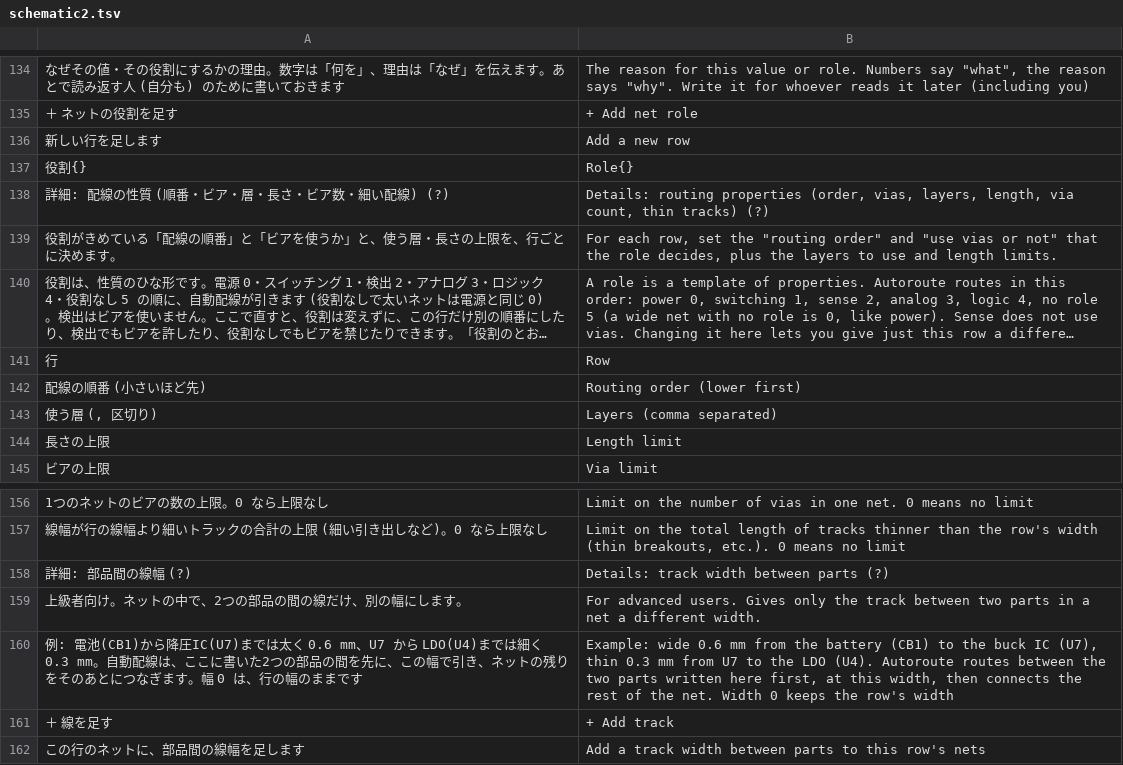
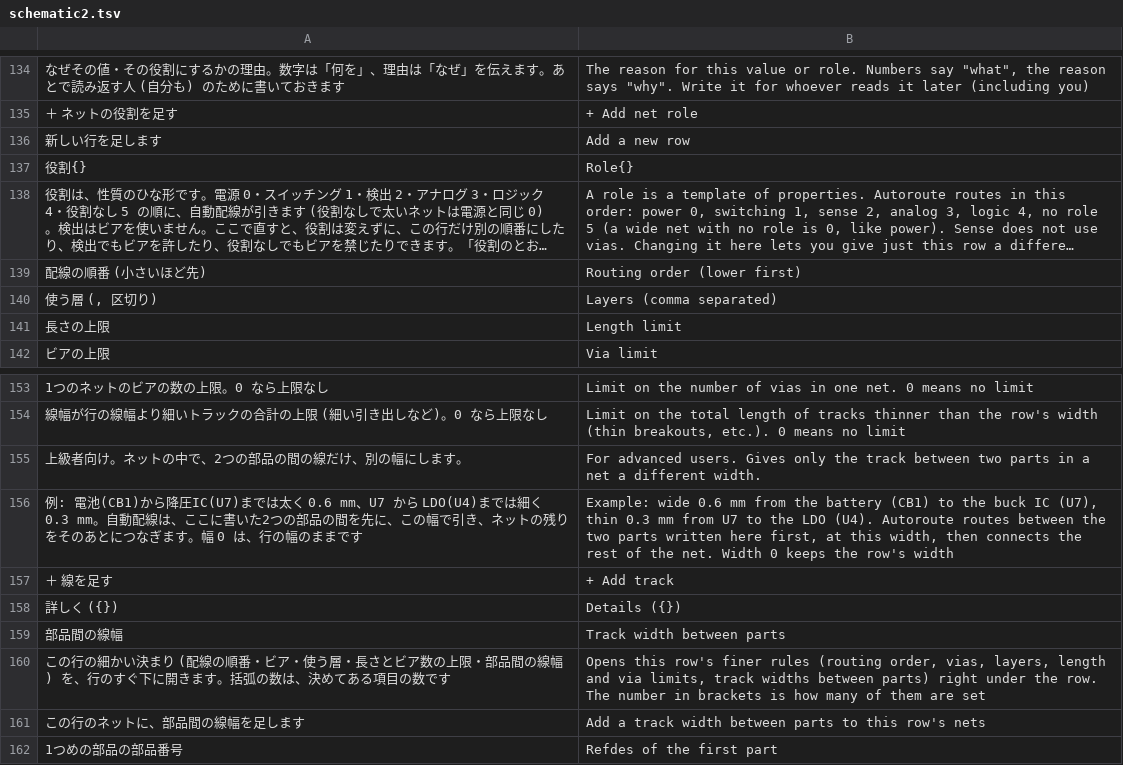
Before and after one commit to K2EXTER/circuitCad, a TSV file: crates/i18n/en/schematic2.tsv, drawn as a sheet; only a part is shown, gaps mark what is left out; the shorter side is filled out with more unchanged rows; long unchanged cells end in …; removed rows and columns are numbered as before the commit, all else as after; the diff names each change by its address in the sheet, - before the commit and + after, or states it on an @@ line.

```diff
--- a/crates/i18n/en/schematic2.tsv
+++ b/crates/i18n/en/schematic2.tsv
-row 138: 詳細: 配線の性質 (順番・ビア・層・長さ・ビア数・細い配線) (?) | Details: routing properties (order, vias, layers, length, via count, thin tracks) (?)
-row 139: 役割がきめている「配線の順番」と「ビアを使うか」と、使う層・長さの上限を、行ごとに決めます。 | For each row, set the "routing order" and "use vias or not" that the role decides, plus the layers to use and length limits.
-row 141: 行 | Row
-row 158: 詳細: 部品間の線幅 (?) | Details: track width between parts (?)
+row 158: 詳しく ({}) | Details ({})
+row 159: 部品間の線幅 | Track width between parts
+row 160: この行の細かい決まり (配線の順番・ビア・使う層・長さとビア数の上限・部品間の線幅) を、行のすぐ下に開きます。括弧の数は、決めてある項目の数です | Opens this row's finer rules (routing order, vias, layers, length and via limits, track widths between parts) right under the row. The number in brackets is how many of them are set
```
Also changed, not shown: 3 other files.
